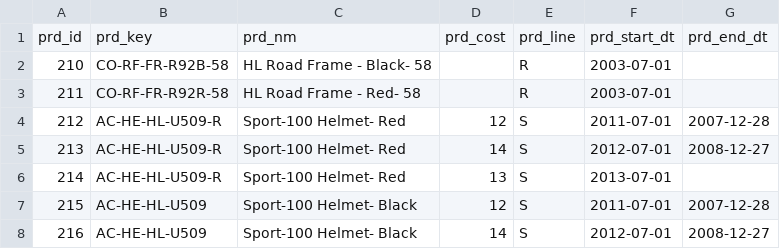
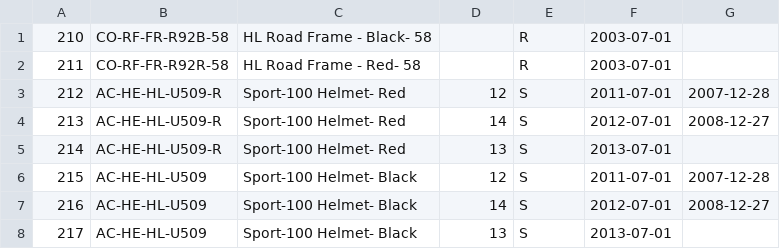
Before and after one commit to diogoo-lemos/data-warehouse-project, a CSV file: datasets/source_crm/prd_info.csv, drawn as a sheet; only a part is shown; the shorter side is filled out with more unchanged rows; the diff names each change by its address in the sheet, - before the commit and + after, or states it on an @@ line.

Commit message:
Update prd_info.csv

```diff
--- a/datasets/source_crm/prd_info.csv
+++ b/datasets/source_crm/prd_info.csv
-row 1: prd_id | prd_key | prd_nm | prd_cost | prd_line | prd_start_dt | prd_end_dt
```
